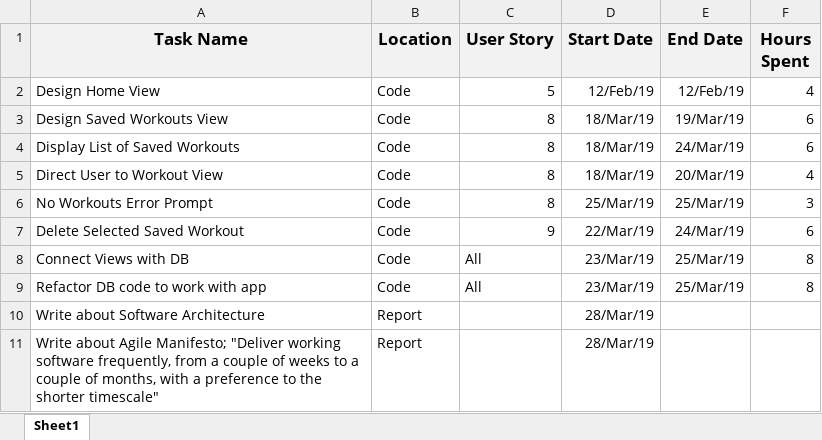
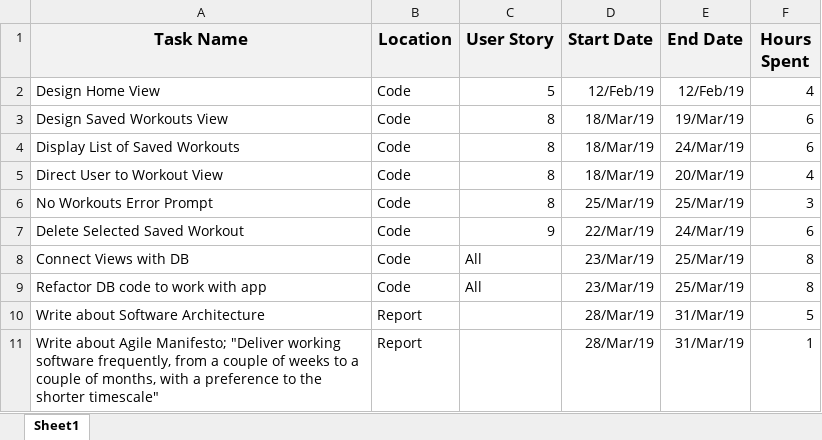
Before and after one commit to WDDnguyen/ECSE428_Project, an Excel workbook: project-docs/tasklists/BenWilletts_260610719_tasklist.xlsx, sheet Sheet1, drawn as a sheet; values as stored, in another font and other column widths than the file's, no borders; the diff names each change by its address in the sheet, - before the commit and + after, or states it on an @@ line.

Commit message:
updated my tasklist

```diff
--- a/project-docs/tasklists/BenWilletts_260610719_tasklist.xlsx (sheet Sheet1)
+++ b/project-docs/tasklists/BenWilletts_260610719_tasklist.xlsx (sheet Sheet1)
-E10:E11 (End Date): (empty)
+E10:E11 (End Date): 31/Mar/19
-F10 (Hours Spent): (empty)
+F10 (Hours Spent): 5
-F11 (Hours Spent): (empty)
+F11 (Hours Spent): 1
```
